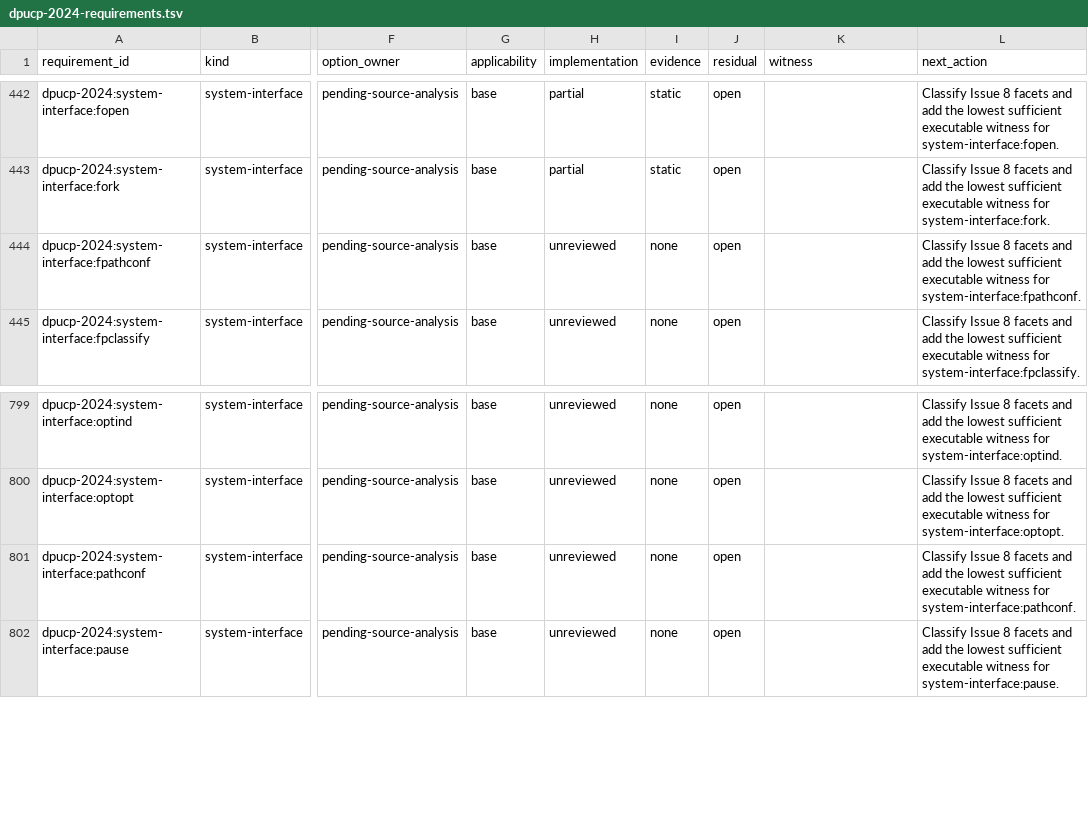
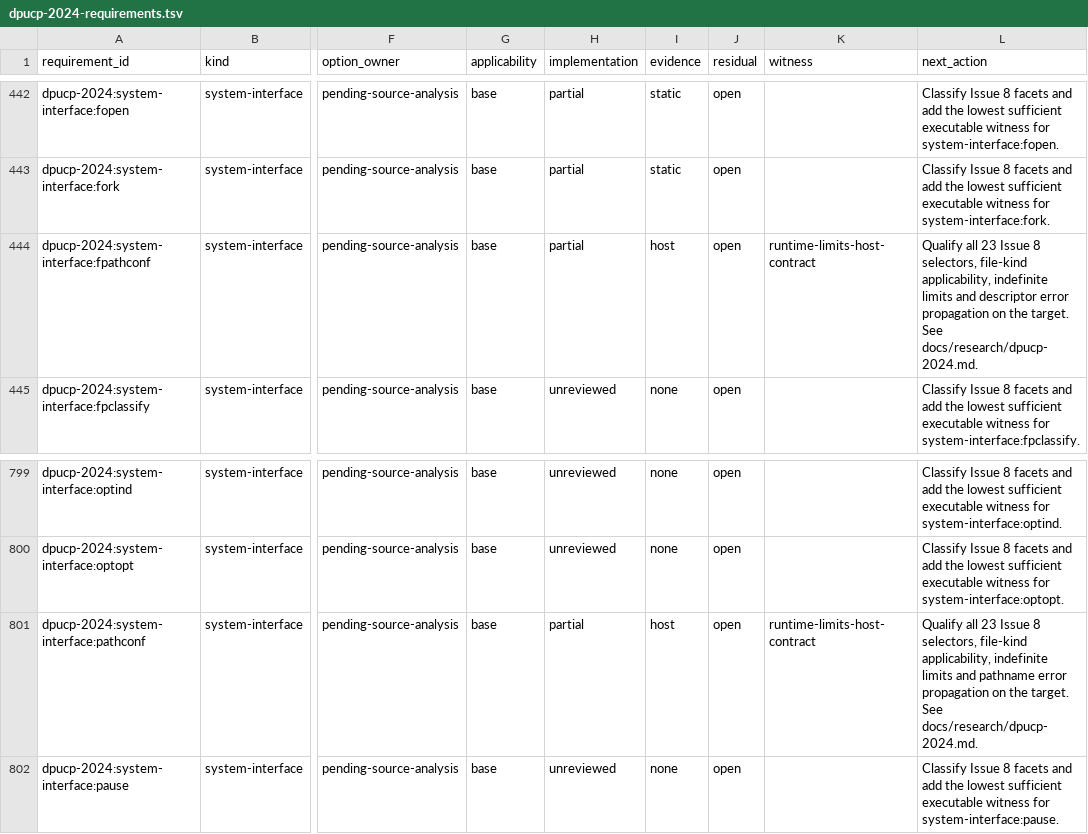
Before and after one commit to Oichkatzelesfrettschen/discobsd-2040-unofficial, a TSV file: docs/research/dpucp-2024-requirements.tsv, drawn as a sheet; only a part is shown, gaps mark what is left out; the diff names each change by its address in the sheet, - before the commit and + after, or states it on an @@ line.

Commit message:
docs: account for exercised pathconf selectors
The DPUCP ledger assigns partial host evidence to pathconf and fpathconf. The runtime-limits fixture covers nine supported selectors with native and V7 mount doubles at host and ILP32 widths. ARM object imports and 53 profile calibration mutants pass.

```diff
--- a/docs/research/dpucp-2024-requirements.tsv
+++ b/docs/research/dpucp-2024-requirements.tsv
-H444 (implementation): unreviewed
+H444 (implementation): partial
-I444 (evidence): none
+I444 (evidence): host
-K444 (witness): (empty)
+K444 (witness): runtime-limits-host-contract
-L444 (next_action): Classify Issue 8 facets and add the lowest sufficient executable witness for system-interface:fpathconf.
+L444 (next_action): Qualify all 23 Issue 8 selectors, file-kind applicability, indefinite limits and descriptor error propagation on the target. See docs/research/dpucp-2024.md.
-H801 (implementation): unreviewed
+H801 (implementation): partial
-I801 (evidence): none
+I801 (evidence): host
-K801 (witness): (empty)
+K801 (witness): runtime-limits-host-contract
-L801 (next_action): Classify Issue 8 facets and add the lowest sufficient executable witness for system-interface:pathconf.
+L801 (next_action): Qualify all 23 Issue 8 selectors, file-kind applicability, indefinite limits and pathname error propagation on the target. See docs/research/dpucp-2024.md.
```
Also changed, not shown: 3 other files.
